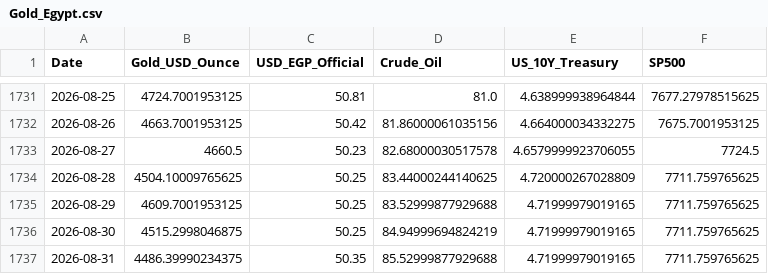
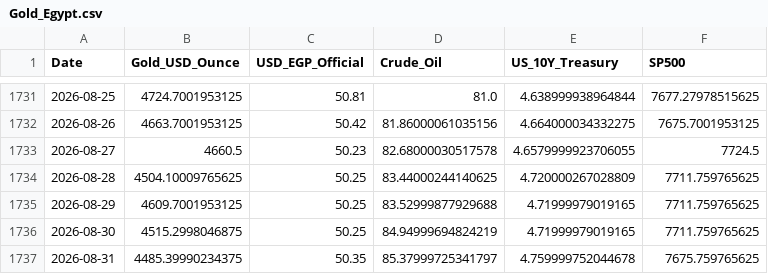
Before and after one commit to MahmoudShamoun/DEPI-Graduation-Project, a CSV file: 02_Dataset/Gold_Egypt.csv, drawn as a sheet; only a part is shown, gaps mark what is left out.

```diff
--- a/02_Dataset/Gold_Egypt.csv
+++ b/02_Dataset/Gold_Egypt.csv
@@ -1736,2 +1736,2 @@ Date,Gold_USD_Ounce,USD_EGP_Official,Crude_Oil,US_10Y_Treasury,SP500
 2026-08-30,4515.2998046875,50.25,84.94999694824219,4.71999979019165,7711.759765625
-2026-08-31,4486.39990234375,50.35,85.52999877929688,4.71999979019165,7711.759765625
+2026-08-31,4485.39990234375,50.35,85.37999725341797,4.759999752044678,7675.759765625
```
Also changed, not shown: 2 other files.
